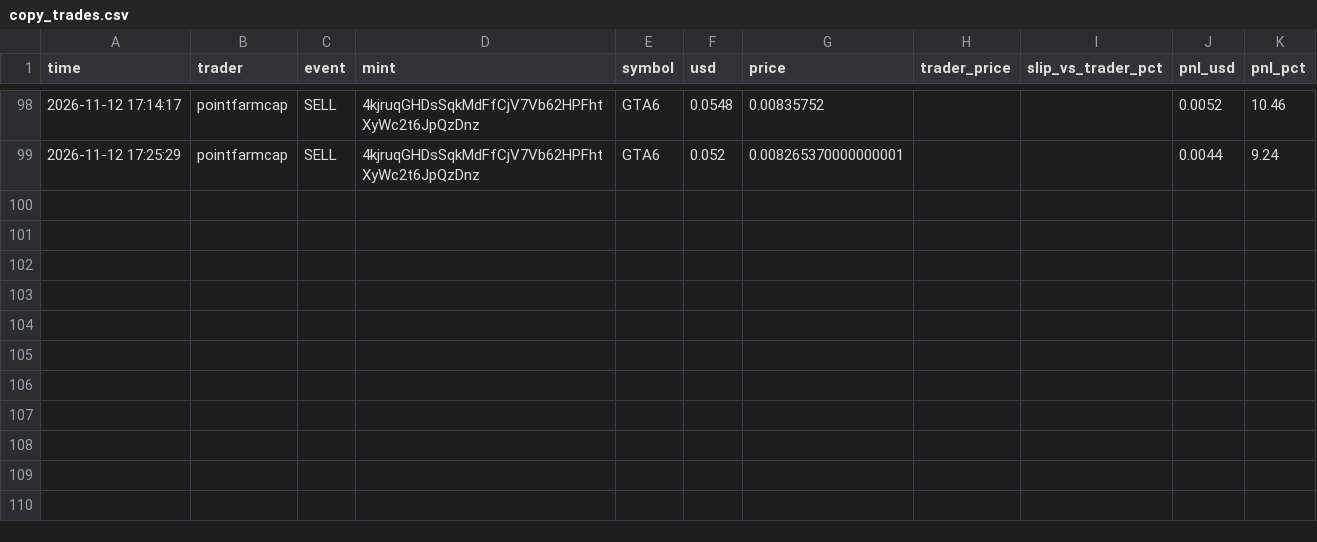
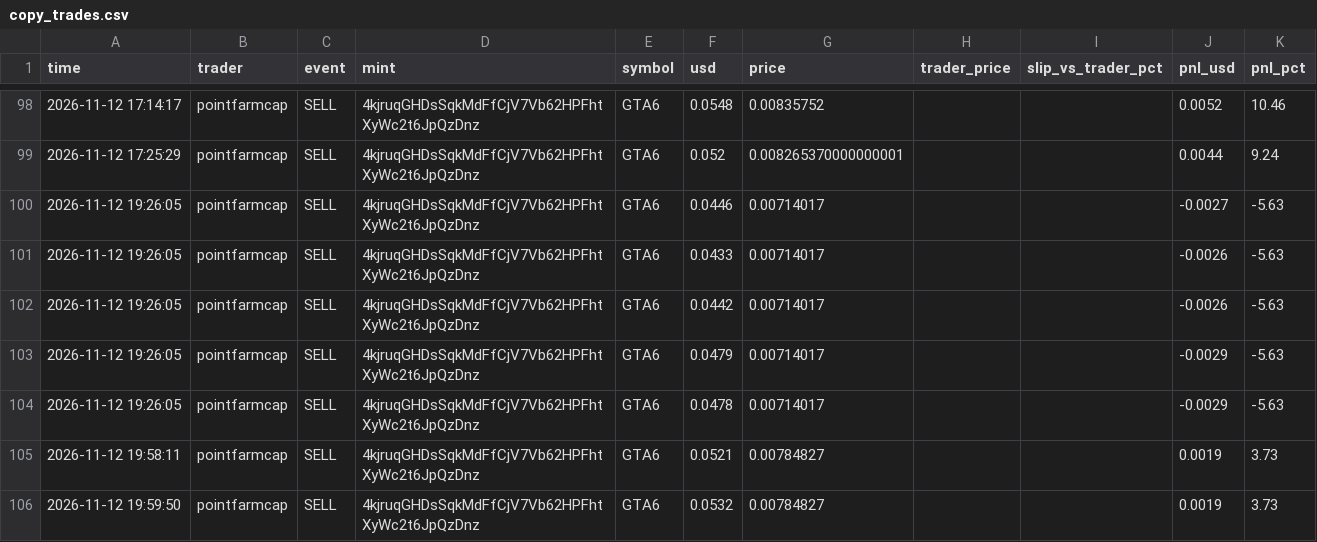
Before and after one commit to Yairpit/memecoin-trader, a CSV file: copy_trades.csv, drawn as a sheet; only a part is shown, gaps mark what is left out; the diff names each change by its address in the sheet, - before the commit and + after, or states it on an @@ line.

```diff
--- a/copy_trades.csv
+++ b/copy_trades.csv
+row 100: 2026-11-12 19:26:05 | pointfarmcap | SELL | 4kjruqGHDsSqkMdFfCjV7Vb62HPFhtXyWc2t6JpQzDnz | GTA6 | 0.0446 | 0.00714017 |  |  | -0.0027 | -5.63
+row 101: 2026-11-12 19:26:05 | pointfarmcap | SELL | 4kjruqGHDsSqkMdFfCjV7Vb62HPFhtXyWc2t6JpQzDnz | GTA6 | 0.0433 | 0.00714017 |  |  | -0.0026 | -5.63
+row 102: 2026-11-12 19:26:05 | pointfarmcap | SELL | 4kjruqGHDsSqkMdFfCjV7Vb62HPFhtXyWc2t6JpQzDnz | GTA6 | 0.0442 | 0.00714017 |  |  | -0.0026 | -5.63
+row 103: 2026-11-12 19:26:05 | pointfarmcap | SELL | 4kjruqGHDsSqkMdFfCjV7Vb62HPFhtXyWc2t6JpQzDnz | GTA6 | 0.0479 | 0.00714017 |  |  | -0.0029 | -5.63
+row 104: 2026-11-12 19:26:05 | pointfarmcap | SELL | 4kjruqGHDsSqkMdFfCjV7Vb62HPFhtXyWc2t6JpQzDnz | GTA6 | 0.0478 | 0.00714017 |  |  | -0.0029 | -5.63
+row 105: 2026-11-12 19:58:11 | pointfarmcap | SELL | 4kjruqGHDsSqkMdFfCjV7Vb62HPFhtXyWc2t6JpQzDnz | GTA6 | 0.0521 | 0.00784827 |  |  | 0.0019 | 3.73
+row 106: 2026-11-12 19:59:50 | pointfarmcap | SELL | 4kjruqGHDsSqkMdFfCjV7Vb62HPFhtXyWc2t6JpQzDnz | GTA6 | 0.0532 | 0.00784827 |  |  | 0.0019 | 3.73
```
Also changed, not shown: 1 other file.
